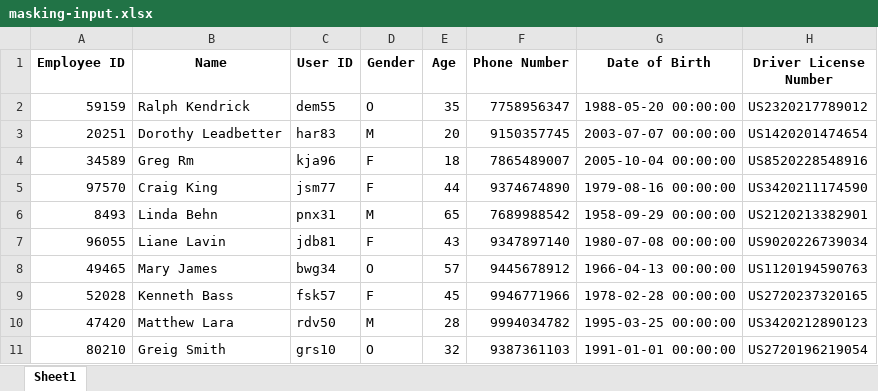
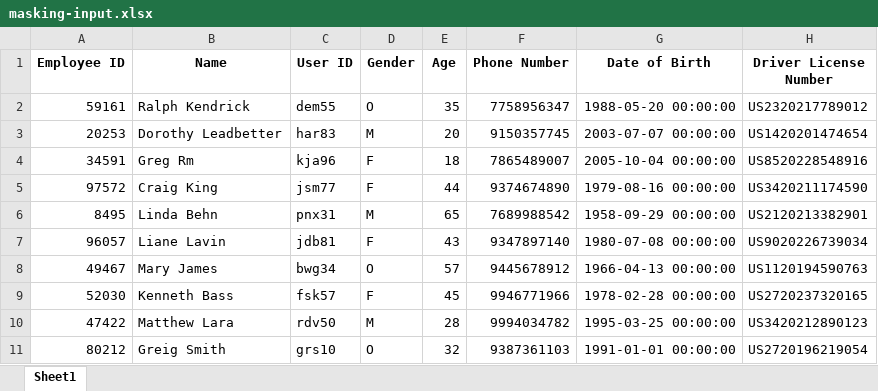
Before and after one commit to ArunanKrishnan/Data-Masking, an Excel workbook: data/masking-input.xlsx, sheet Sheet1, drawn as a sheet; only a part is shown; values as stored, in another font and other column widths than the file's, no borders; the diff names each change by its address in the sheet, - before the commit and + after, or states it on an @@ line.

```diff
--- a/data/masking-input.xlsx (sheet Sheet1)
+++ b/data/masking-input.xlsx (sheet Sheet1)
-A2 (Employee ID): 59159
+A2 (Employee ID): 59161
-A3 (Employee ID): 20251
+A3 (Employee ID): 20253
-A4 (Employee ID): 34589
+A4 (Employee ID): 34591
-A5 (Employee ID): 97570
+A5 (Employee ID): 97572
-A6 (Employee ID): 8493
+A6 (Employee ID): 8495
-A7 (Employee ID): 96055
+A7 (Employee ID): 96057
-A8 (Employee ID): 49465
+A8 (Employee ID): 49467
-A9 (Employee ID): 52028
+A9 (Employee ID): 52030
-A10 (Employee ID): 47420
+A10 (Employee ID): 47422
-A11 (Employee ID): 80210
+A11 (Employee ID): 80212
```
Also changed, not shown: 1 other file.
